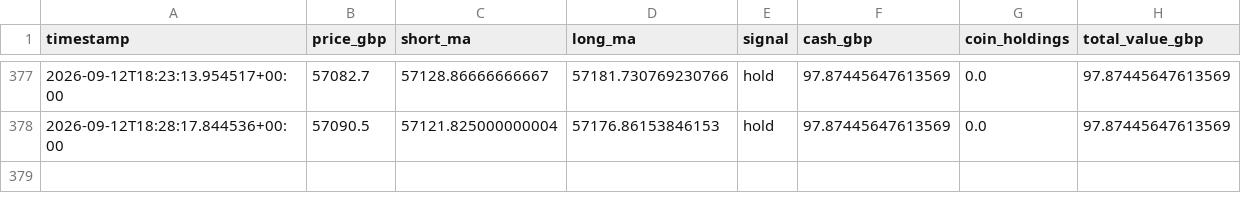
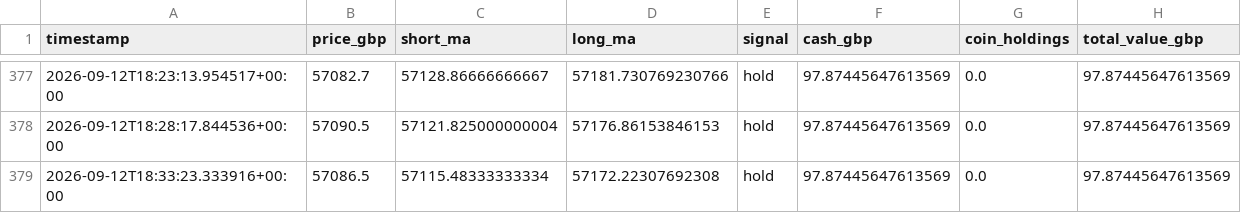
Before and after one commit to constantinoujohn88-cmd/crypto-paper-bot, a CSV file: history_5m.csv, drawn as a sheet; only a part is shown, gaps mark what is left out; the diff names each change by its address in the sheet, - before the commit and + after, or states it on an @@ line.

```diff
--- a/history_5m.csv
+++ b/history_5m.csv
+row 379: 2026-09-12T18:33:23.333916+00:00 | 57086.5 | 57115.48333333334 | 57172.22307692308 | hold | 97.87445647613569 | 0.0 | 97.87445647613569
```
